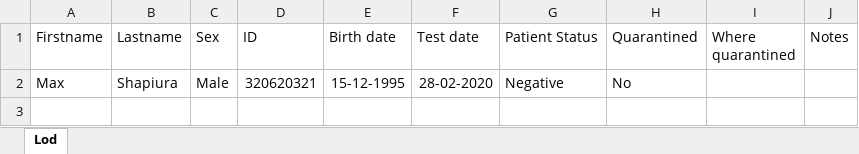
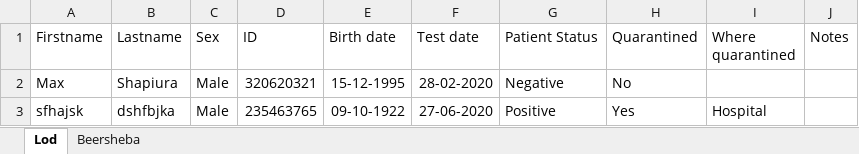
Before and after one commit to MosheShmulevich/COVID-19-Analytics, an Excel workbook: TestDatabase.xlsx, sheet Lod, drawn as a sheet; values as stored, in another font and other column widths than the file's, no borders; the diff names each change by its address in the sheet, - before the commit and + after, or states it on an @@ line.

```diff
--- a/TestDatabase.xlsx (sheet Lod)
+++ b/TestDatabase.xlsx (sheet Lod)
+sheet tab: Beersheba
+row 3: sfhajsk | dshfbjka | Male | 235463765 | 09-10-1922 | 27-06-2020 | Positive | Yes | Hospital
```
Also changed, not shown: Database.xlsx, 1 other file.
